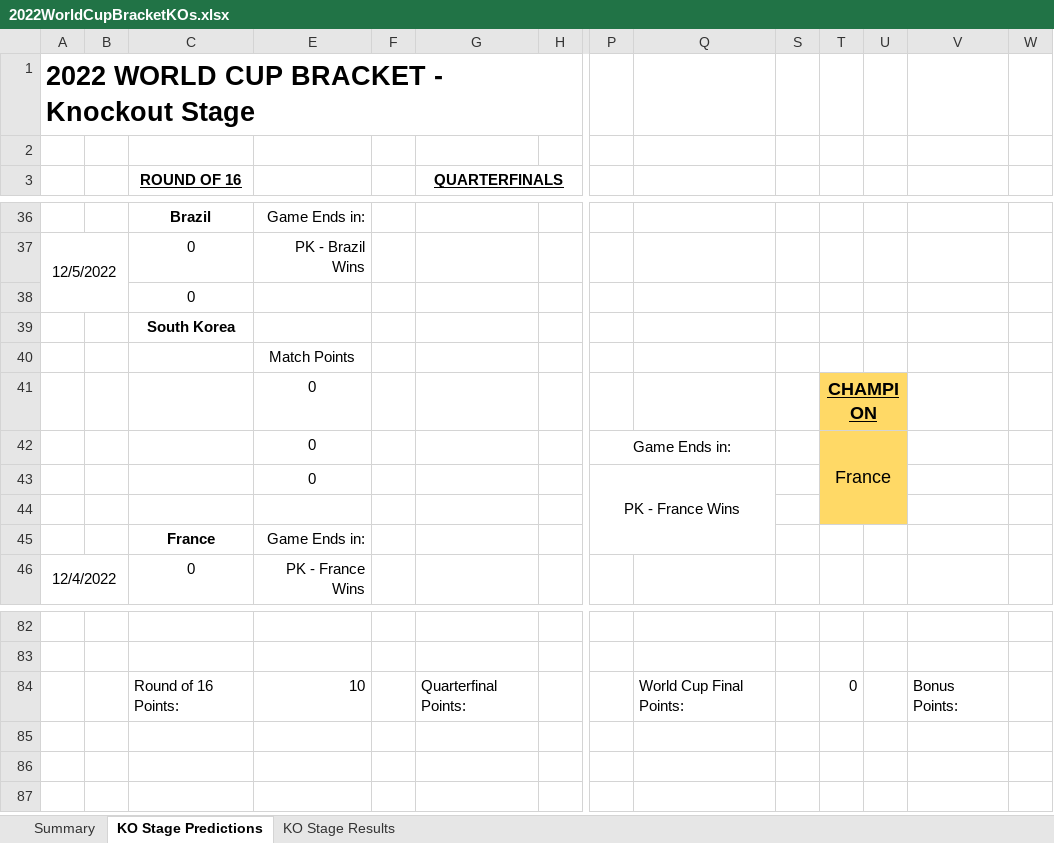
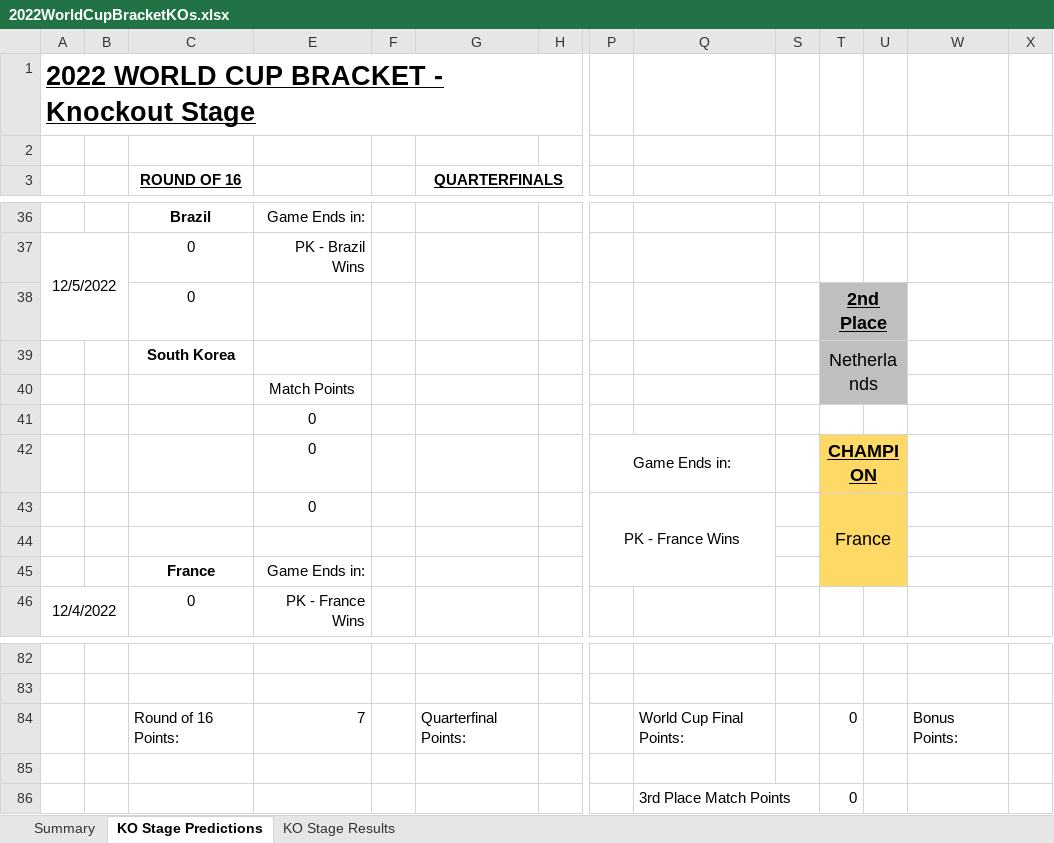
Before and after one commit to weaverdn/WorldCupPool, an Excel workbook: 2022WorldCupBracketKOs.xlsx, sheet KO Stage Predictions, drawn as a sheet; only a part is shown, gaps mark what is left out; values as stored, in another font and other column widths than the file's, no borders; conditional formats not drawn; removed rows and columns are numbered as before the commit, all else as after; rows hold the shown columns only; the diff covers the shown part only; the diff names each change by its address in the sheet, - before the commit and + after, or states it on an @@ line.

```diff
--- a/2022WorldCupBracketKOs.xlsx (sheet KO Stage Predictions)
+++ b/2022WorldCupBracketKOs.xlsx (sheet KO Stage Predictions)
-A1 underline: off
+A1 underline: on
-T38: (empty)
+T38: 2nd Place
-T38:U40 fill: none
+T38:U40 fill: #BFBFBF
+T38:U38 merged
-T39: (empty)
+T39: Netherlands
+T39:U40 merged
-T41: CHAMPION
+T41: (empty)
-T41:U41 fill: #FFD966
+T41:U41 fill: none
-T41:U41 merged
-T42: France
+T42: CHAMPION
@@ T42 bold: off → on, underline: off → on @@
-T42:U44 merged
+T42:U42 merged
-T43: (empty)
+T43: France
+T43:U45 merged
-T45:U45 fill: none
+T45:U45 fill: #FFD966
-E84: 10
+E84: 7
+row 85: (empty)
+row 86:  |  |  |  |  |  |  |  | 3rd Place Match Points |  | 0
```
Also changed, not shown: 16 edited cells, cell formats and merged cells elsewhere in this sheet, sheet KO Stage Results, sheet Summary, formulas that keep their value, hidden cells.
